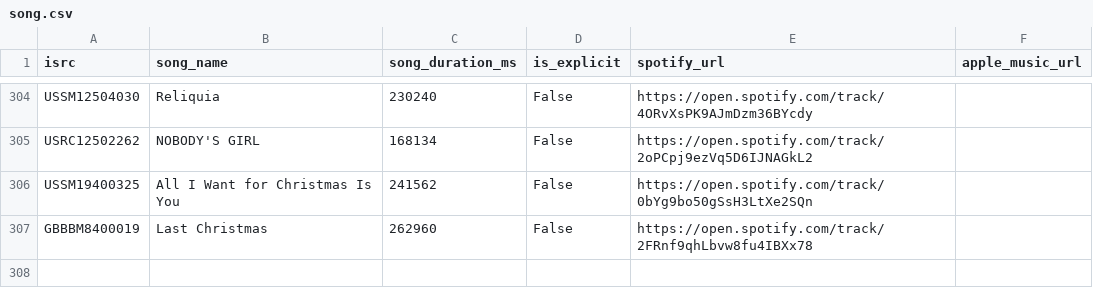
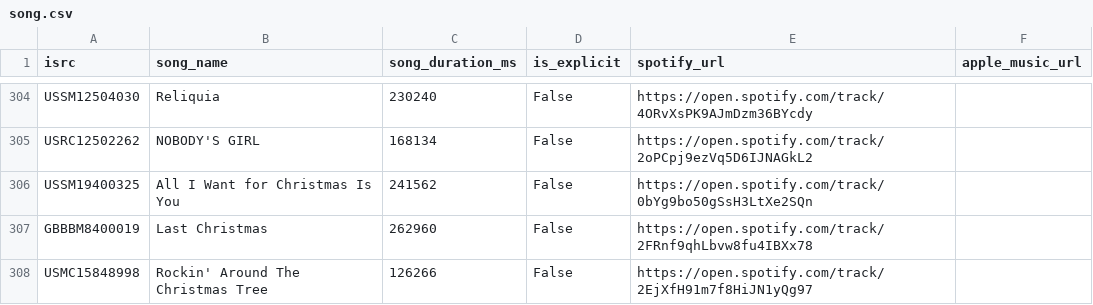
Before and after one commit to jarell-santella/daily-top-songs-etl, a CSV file: db/csv/song.csv, drawn as a sheet; only a part is shown, gaps mark what is left out; the diff names each change by its address in the sheet, - before the commit and + after, or states it on an @@ line.

```diff
--- a/db/csv/song.csv
+++ b/db/csv/song.csv
+row 308: USMC15848998 | Rockin' Around The Christmas Tree | 126266 | False | https://open.spotify.com/track/2EjXfH91m7f8HiJN1yQg97
```
Also changed, not shown: db/csv/artist.csv, db/csv/artist_song_map.csv, 1 other file.
